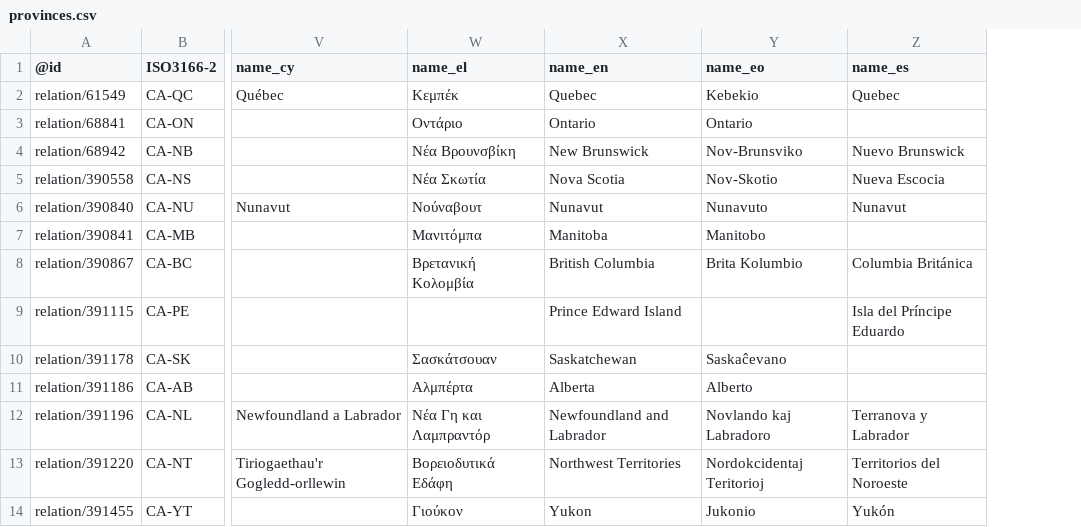
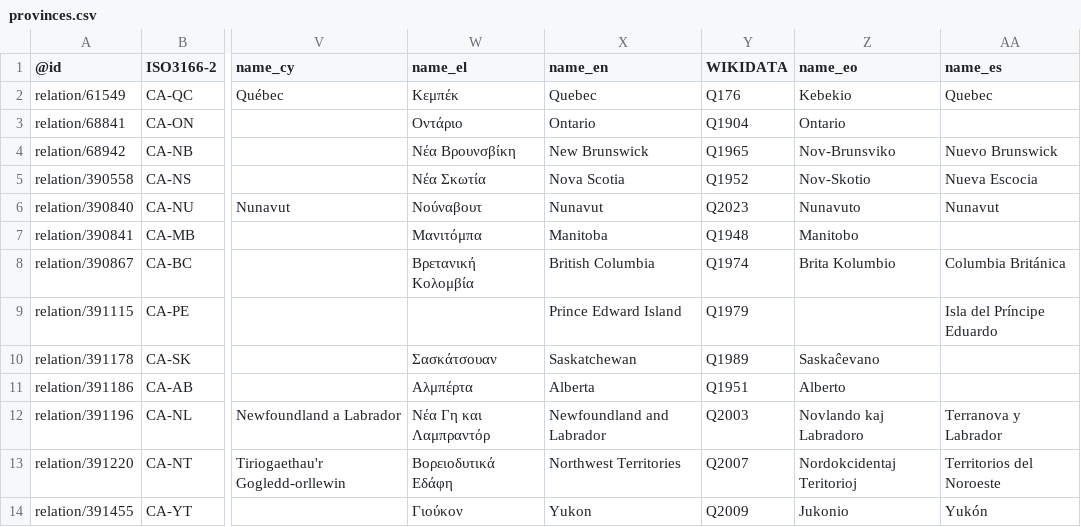
Before and after one commit to everypolitician/proto-commons-canada, a CSV file: boundaries/provinces/provinces.csv, drawn as a sheet; only a part is shown, gaps mark what is left out; the diff names each change by its address in the sheet, - before the commit and + after, or states it on an @@ line.

Commit message:
Add province and territory Wikidata IDs to the feature data tabe

```diff
--- a/boundaries/provinces/provinces.csv
+++ b/boundaries/provinces/provinces.csv
+column Y (WIKIDATA), rows 2-14: Q176 | Q1904 | Q1965 | Q1952 | Q2023 | Q1948 | Q1974 | Q1979 | Q1989 | Q1951 | Q2003 | Q2007 | Q2009
```
